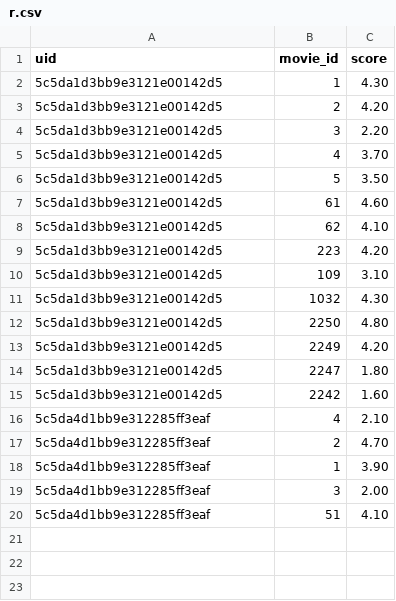
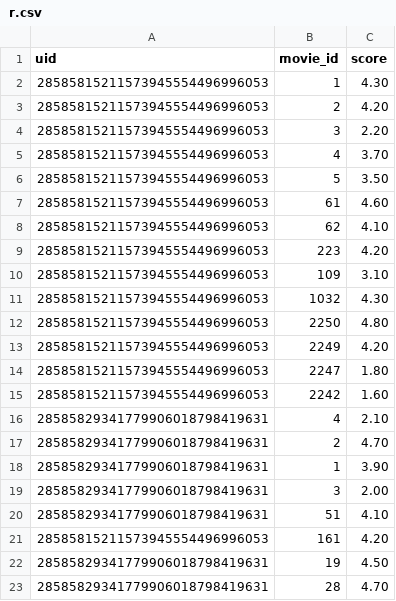
Before and after one commit to rajgoesout/reco-engine, a CSV file: r.csv, drawn as a sheet.

```diff
--- a/r.csv
+++ b/r.csv
@@ -1,20 +1,23 @@
 uid,movie_id,score
-5c5da1d3bb9e3121e00142d5,1,4.30
-5c5da1d3bb9e3121e00142d5,2,4.20
-5c5da1d3bb9e3121e00142d5,3,2.20
-5c5da1d3bb9e3121e00142d5,4,3.70
-5c5da1d3bb9e3121e00142d5,5,3.50
-5c5da1d3bb9e3121e00142d5,61,4.60
-5c5da1d3bb9e3121e00142d5,62,4.10
-5c5da1d3bb9e3121e00142d5,223,4.20
-5c5da1d3bb9e3121e00142d5,109,3.10
-5c5da1d3bb9e3121e00142d5,1032,4.30
-5c5da1d3bb9e3121e00142d5,2250,4.80
-5c5da1d3bb9e3121e00142d5,2249,4.20
-5c5da1d3bb9e3121e00142d5,2247,1.80
-5c5da1d3bb9e3121e00142d5,2242,1.60
-5c5da4d1bb9e312285ff3eaf,4,2.10
-5c5da4d1bb9e312285ff3eaf,2,4.70
-5c5da4d1bb9e312285ff3eaf,1,3.90
-5c5da4d1bb9e312285ff3eaf,3,2.00
-5c5da4d1bb9e312285ff3eaf,51,4.10
+28585815211573945554496996053,1,4.30
+28585815211573945554496996053,2,4.20
+28585815211573945554496996053,3,2.20
+28585815211573945554496996053,4,3.70
+28585815211573945554496996053,5,3.50
+28585815211573945554496996053,61,4.60
+28585815211573945554496996053,62,4.10
+28585815211573945554496996053,223,4.20
+28585815211573945554496996053,109,3.10
+28585815211573945554496996053,1032,4.30
+28585815211573945554496996053,2250,4.80
+28585815211573945554496996053,2249,4.20
+28585815211573945554496996053,2247,1.80
+28585815211573945554496996053,2242,1.60
+28585829341779906018798419631,4,2.10
+28585829341779906018798419631,2,4.70
+28585829341779906018798419631,1,3.90
+28585829341779906018798419631,3,2.00
+28585829341779906018798419631,51,4.10
+28585815211573945554496996053,161,4.20
+28585829341779906018798419631,19,4.50
+28585829341779906018798419631,28,4.70
```
Also changed, not shown: r2.csv, 13 other files.
